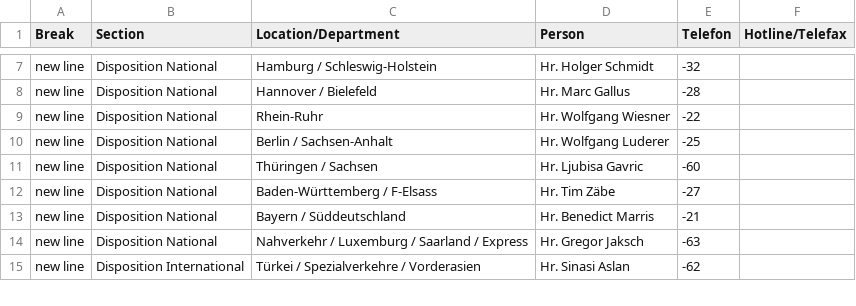
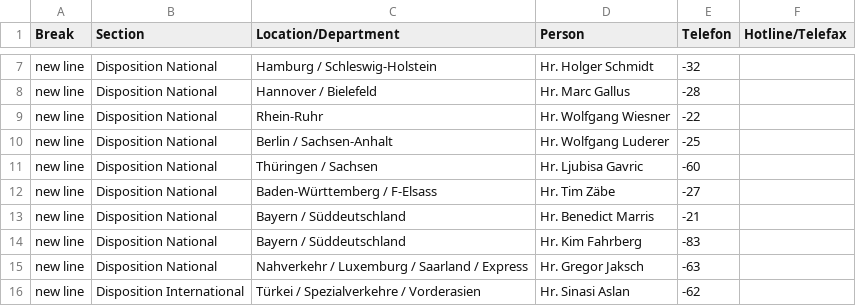
Before and after one commit to NeufraIT/neufra.eu, a CSV file: src/assets/files/locations/Personal DE.xlsx - FRA.csv, drawn as a sheet; only a part is shown, gaps mark what is left out.

Commit message:
Update FRA.csv

```diff
--- a/src/assets/files/locations/Personal DE.xlsx - FRA.csv
+++ b/src/assets/files/locations/Personal DE.xlsx - FRA.csv
@@ -13,2 +13,3 @@ new line,Disposition National,Baden-Württemberg / F-Elsass ,Hr. Tim Zäbe ,-27,
 new line,Disposition National,Bayern / Süddeutschland ,Hr. Benedict Marris ,-21,
+new line,Disposition National,Bayern / Süddeutschland ,Hr. Kim Fahrberg ,-83,
 new line ,Disposition National,Nahverkehr / Luxemburg / Saarland / Express ,Hr. Gregor Jaksch ,-63,
```
